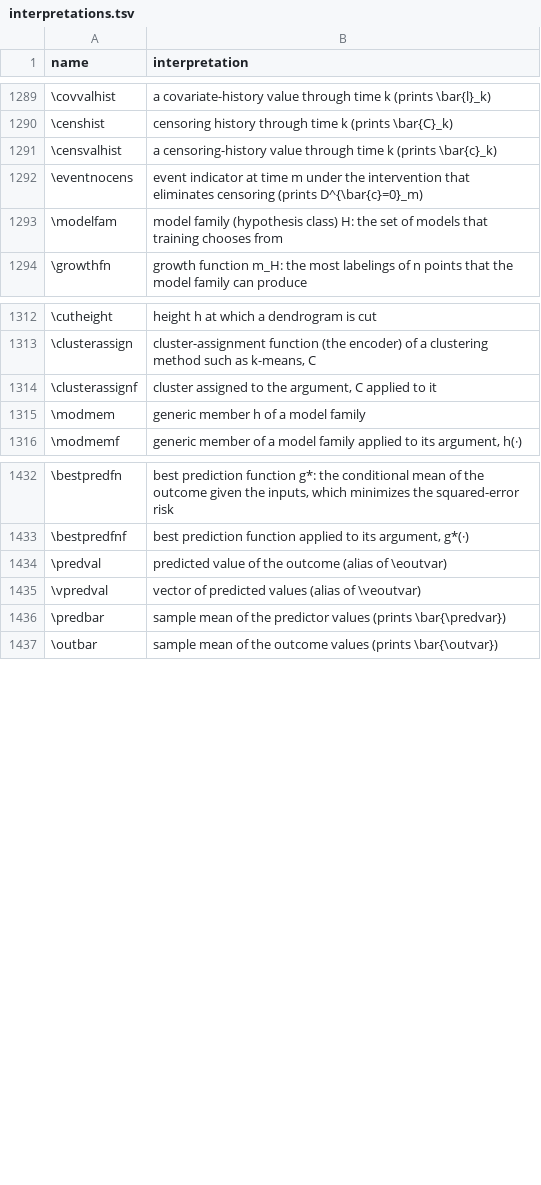
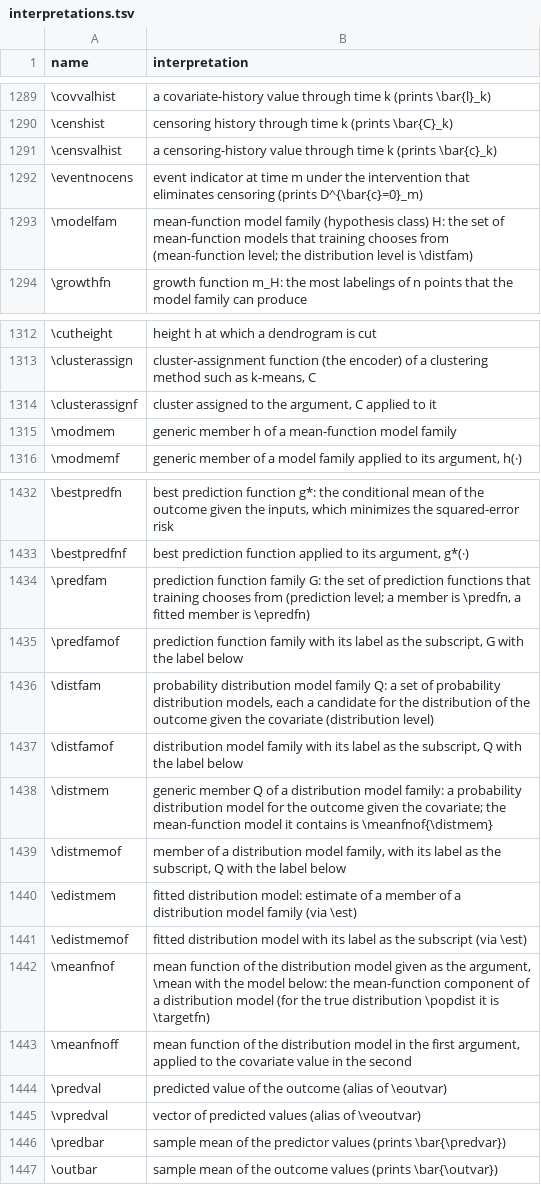
Before and after one commit to Morrison-Lab/macros, a TSV file: interpretations.tsv, drawn as a sheet; only a part is shown, gaps mark what is left out.

```diff
--- a/interpretations.tsv
+++ b/interpretations.tsv
@@ -1292,3 +1292,3 @@ name	interpretation
 \eventnocens	event indicator at time m under the intervention that eliminates censoring (prints D^{\bar{c}=0}_m)
-\modelfam	model family (hypothesis class) H: the set of models that training chooses from
+\modelfam	mean-function model family (hypothesis class) H: the set of mean-function models that training chooses from (mean-function level; the distribution level is \distfam)
 \growthfn	growth function m_H: the most labelings of n points that the model family can produce
@@ -1314,3 +1314,3 @@ name	interpretation
 \clusterassignf	cluster assigned to the argument, C applied to it
-\modmem	generic member h of a model family
+\modmem	generic member h of a mean-function model family
 \modmemf	generic member of a model family applied to its argument, h(·)
@@ -1433,2 +1433,12 @@ name	interpretation
 \bestpredfnf	best prediction function applied to its argument, g*(·)
+\predfam	prediction function family G: the set of prediction functions that training chooses from (prediction level; a member is \predfn, a fitted member is \epredfn)
+\predfamof	prediction function family with its label as the subscript, G with the label below
+\distfam	probability distribution model family Q: a set of probability distribution models, each a candidate for the distribution of the outcome given the covariate (distribution level)
+\distfamof	distribution model family with its label as the subscript, Q with the label below
+\distmem	generic member Q of a distribution model family: a probability distribution model for the outcome given the covariate; the mean-function model it contains is \meanfnof{\distmem}
+\distmemof	member of a distribution model family, with its label as the subscript, Q with the label below
+\edistmem	fitted distribution model: estimate of a member of a distribution model family (via \est)
+\edistmemof	fitted distribution model with its label as the subscript (via \est)
+\meanfnof	mean function of the distribution model given as the argument, \mean with the model below: the mean-function component of a distribution model (for the true distribution \popdist it is \targetfn)
+\meanfnoff	mean function of the distribution model in the first argument, applied to the covariate value in the second
 \predval	predicted value of the outcome (alias of \eoutvar)
```
Also changed, not shown: 2 other files.
